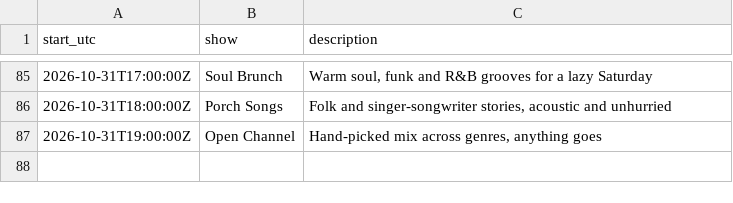
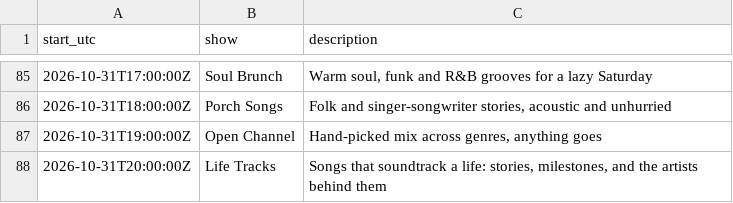
Before and after one commit to rs7hwfctnb-spec/dj-claude-schedule, a CSV file: data/blocks.csv, drawn as a sheet; only a part is shown, gaps mark what is left out; the diff names each change by its address in the sheet, - before the commit and + after, or states it on an @@ line.

```diff
--- a/data/blocks.csv
+++ b/data/blocks.csv
+row 88: 2026-10-31T20:00:00Z | Life Tracks | Songs that soundtrack a life: stories, milestones, and the artists behind them
```
Also changed, not shown: data/plays.csv, data/tracks.csv, 3 other files.
